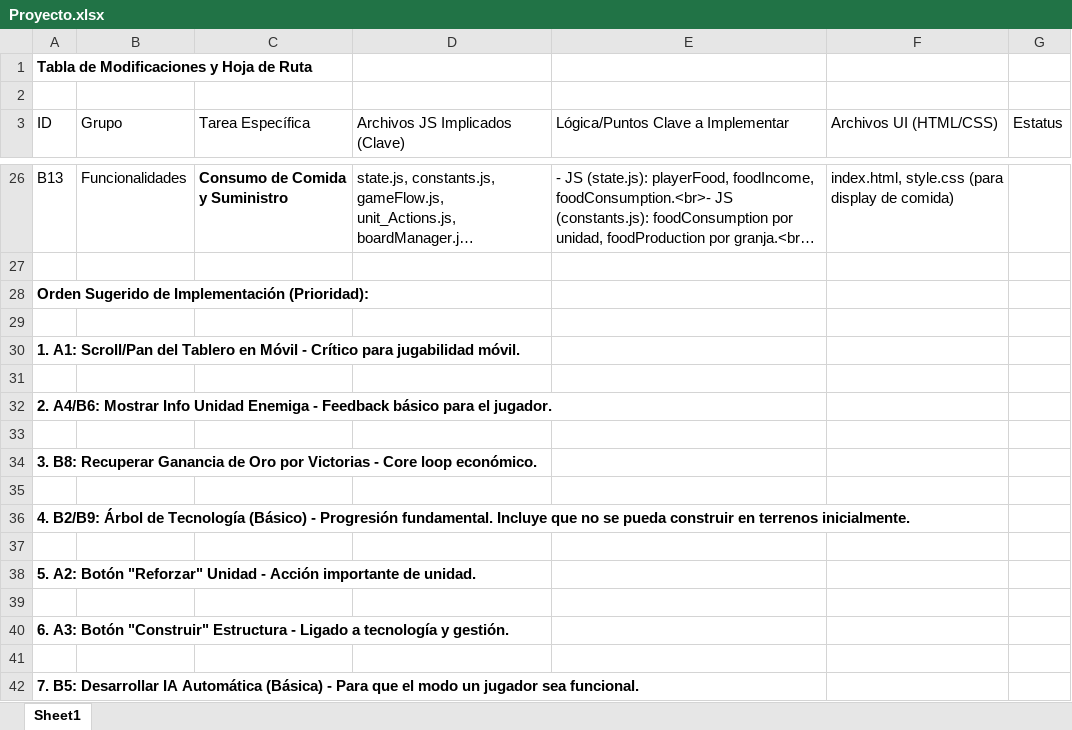
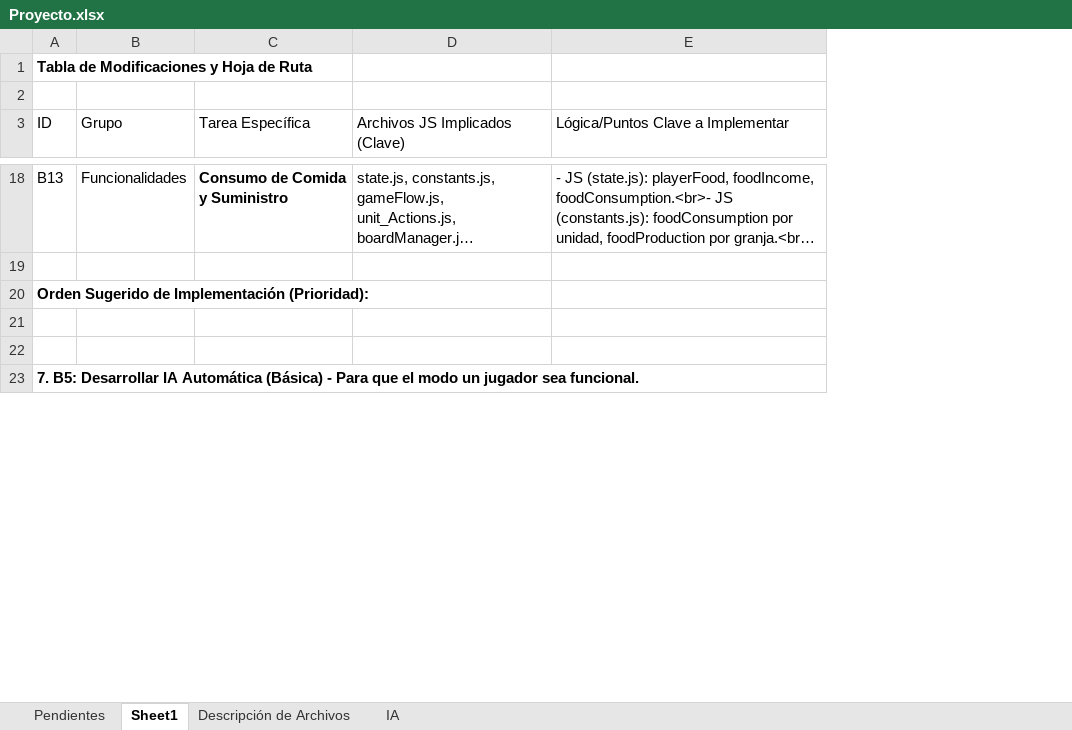
Before and after one commit to rubsrueda/Ggeneral, an Excel workbook: depurar/Proyecto.xlsx, sheet Sheet1, drawn as a sheet; only a part is shown, gaps mark what is left out; long unchanged cells end in …; values as stored, in another font and other column widths than the file's, no borders; the diff covers the shown part only; the diff names each change by its address in the sheet, - before the commit and + after, or states it on an @@ line.

```diff
--- a/depurar/Proyecto.xlsx (sheet Sheet1)
+++ b/depurar/Proyecto.xlsx (sheet Sheet1)
+sheet tab: Pendientes
+sheet tab: Descripción de Archivos
+sheet tab: IA
-column F (Archivos UI (HTML/CSS)), row 26: index.html, style.css (para display de comida)
-column G (Estatus), empty
-row 30: 1. A1: Scroll/Pan del Tablero en Móvil - Crítico para jugabilidad móvil.
-row 31: (empty)
-row 32: 2. A4/B6: Mostrar Info Unidad Enemiga - Feedback básico para el jugador.
-row 33: (empty)
-row 34: 3. B8: Recuperar Ganancia de Oro por Victorias - Core loop económico.
-row 35: (empty)
-row 36: 4. B2/B9: Árbol de Tecnología (Básico) - Progresión fundamental. Incluye que no se pueda construir en terrenos inicialmente.
-row 37: (empty)
-row 38: 5. A2: Botón "Reforzar" Unidad - Acción importante de unidad.
-row 39: (empty)
-row 40: 6. A3: Botón "Construir" Estructura - Ligado a tecnología y gestión.
```
Also changed, not shown: 8 removed rows elsewhere in this sheet, 21 other files.
